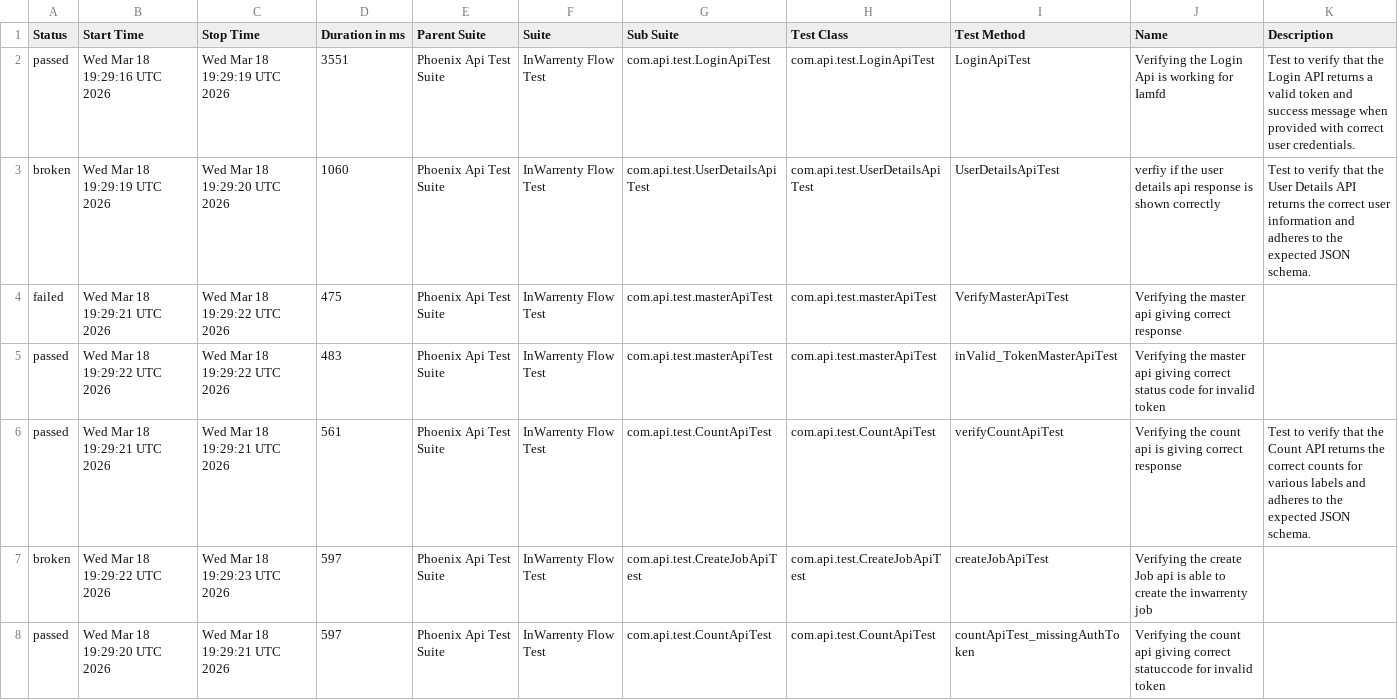
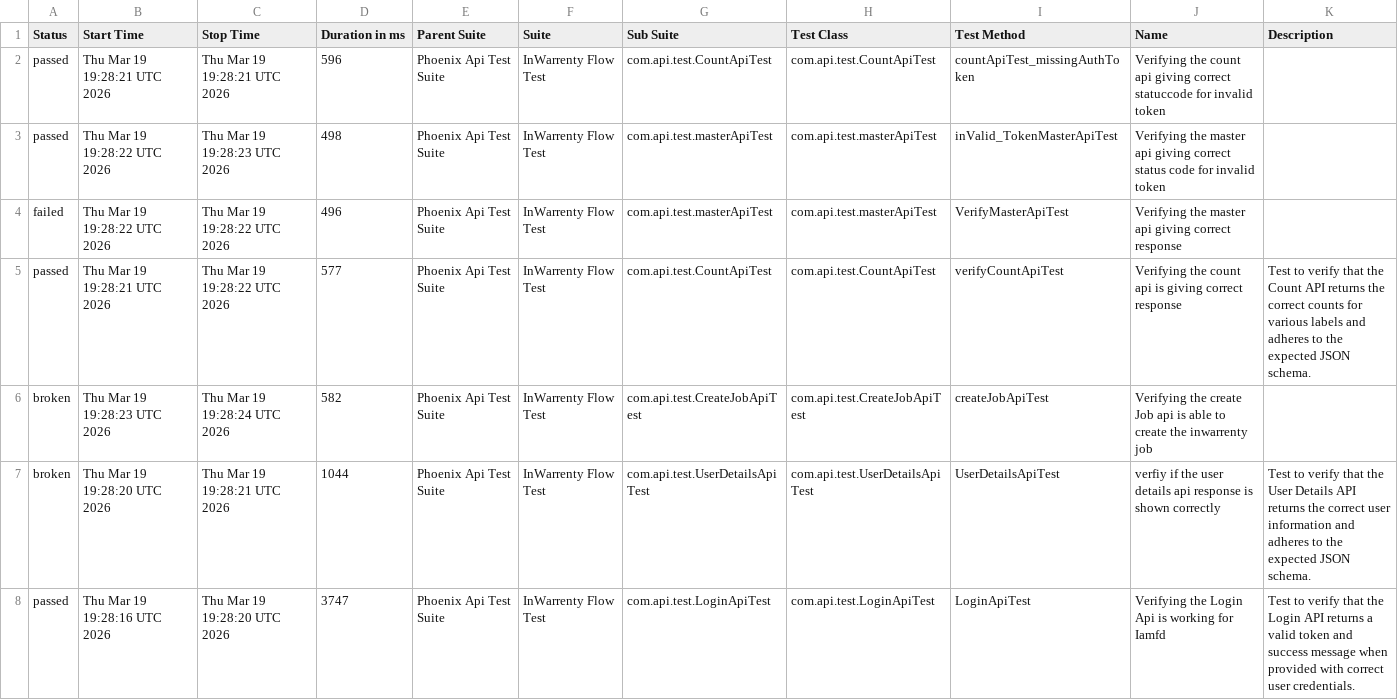
Before and after one commit to ganeshbs98/UI_APIFrameWork, a CSV file: data/suites.csv, drawn as a sheet.

```diff
--- a/data/suites.csv
+++ b/data/suites.csv
@@ -1,8 +1,8 @@
 "Status","Start Time","Stop Time","Duration in ms","Parent Suite","Suite","Sub Suite","Test Class","Test Method","Name","Description"
-"passed","Wed Mar 18 19:29:16 UTC 2026","Wed Mar 18 19:29:19 UTC 2026","3551","Phoenix Api Test Suite","InWarrenty Flow Test","com.api.test.LoginApiTest","com.api.test.LoginApiTest","LoginApiTest","Verifying the Login Api is working for Iamfd","Test to verify that the Login API returns a valid token and success message when provided with correct user credentials."
-"broken","Wed Mar 18 19:29:19 UTC 2026","Wed Mar 18 19:29:20 UTC 2026","1060","Phoenix Api Test Suite","InWarrenty Flow Test","com.api.test.UserDetailsApiTest","com.api.test.UserDetailsApiTest","UserDetailsApiTest","verfiy if the user details api response is  shown correctly","Test to verify that the User Details API returns the correct user information and adheres to the expected JSON schema."
-"failed","Wed Mar 18 19:29:21 UTC 2026","Wed Mar 18 19:29:22 UTC 2026","475","Phoenix Api Test Suite","InWarrenty Flow Test","com.api.test.masterApiTest","com.api.test.masterApiTest","VerifyMasterApiTest","Verifying the master api giving correct response",""
-"passed","Wed Mar 18 19:29:22 UTC 2026","Wed Mar 18 19:29:22 UTC 2026","483","Phoenix Api Test Suite","InWarrenty Flow Test","com.api.test.masterApiTest","com.api.test.masterApiTest","inValid_TokenMasterApiTest","Verifying the master api giving correct status code for invalid token",""
-"passed","Wed Mar 18 19:29:21 UTC 2026","Wed Mar 18 19:29:21 UTC 2026","561","Phoenix Api Test Suite","InWarrenty Flow Test","com.api.test.CountApiTest","com.api.test.CountApiTest","verifyCountApiTest","Verifying the count api  is giving correct response","Test to verify that the Count API returns the correct counts for various labels and adheres to the expected JSON schema."
-"broken","Wed Mar 18 19:29:22 UTC 2026","Wed Mar 18 19:29:23 UTC 2026","597","Phoenix Api Test Suite","InWarrenty Flow Test","com.api.test.CreateJobApiTest","com.api.test.CreateJobApiTest","createJobApiTest","Verifying the create Job api is able to create the inwarrenty job",""
-"passed","Wed Mar 18 19:29:20 UTC 2026","Wed Mar 18 19:29:21 UTC 2026","597","Phoenix Api Test Suite","InWarrenty Flow Test","com.api.test.CountApiTest","com.api.test.CountApiTest","countApiTest_missingAuthToken","Verifying the count api giving correct statuccode for invalid token",""
+"passed","Thu Mar 19 19:28:21 UTC 2026","Thu Mar 19 19:28:21 UTC 2026","596","Phoenix Api Test Suite","InWarrenty Flow Test","com.api.test.CountApiTest","com.api.test.CountApiTest","countApiTest_missingAuthToken","Verifying the count api giving correct statuccode for invalid token",""
+"passed","Thu Mar 19 19:28:22 UTC 2026","Thu Mar 19 19:28:23 UTC 2026","498","Phoenix Api Test Suite","InWarrenty Flow Test","com.api.test.masterApiTest","com.api.test.masterApiTest","inValid_TokenMasterApiTest","Verifying the master api giving correct status code for invalid token",""
+"failed","Thu Mar 19 19:28:22 UTC 2026","Thu Mar 19 19:28:22 UTC 2026","496","Phoenix Api Test Suite","InWarrenty Flow Test","com.api.test.masterApiTest","com.api.test.masterApiTest","VerifyMasterApiTest","Verifying the master api giving correct response",""
+"passed","Thu Mar 19 19:28:21 UTC 2026","Thu Mar 19 19:28:22 UTC 2026","577","Phoenix Api Test Suite","InWarrenty Flow Test","com.api.test.CountApiTest","com.api.test.CountApiTest","verifyCountApiTest","Verifying the count api  is giving correct response","Test to verify that the Count API returns the correct counts for various labels and adheres to the expected JSON schema."
+"broken","Thu Mar 19 19:28:23 UTC 2026","Thu Mar 19 19:28:24 UTC 2026","582","Phoenix Api Test Suite","InWarrenty Flow Test","com.api.test.CreateJobApiTest","com.api.test.CreateJobApiTest","createJobApiTest","Verifying the create Job api is able to create the inwarrenty job",""
+"broken","Thu Mar 19 19:28:20 UTC 2026","Thu Mar 19 19:28:21 UTC 2026","1044","Phoenix Api Test Suite","InWarrenty Flow Test","com.api.test.UserDetailsApiTest","com.api.test.UserDetailsApiTest","UserDetailsApiTest","verfiy if the user details api response is  shown correctly","Test to verify that the User Details API returns the correct user information and adheres to the expected JSON schema."
+"passed","Thu Mar 19 19:28:16 UTC 2026","Thu Mar 19 19:28:20 UTC 2026","3747","Phoenix Api Test Suite","InWarrenty Flow Test","com.api.test.LoginApiTest","com.api.test.LoginApiTest","LoginApiTest","Verifying the Login Api is working for Iamfd","Test to verify that the Login API returns a valid token and success message when provided with correct user credentials."
```
Also changed, not shown: data/behaviors.csv, 48 other files.
